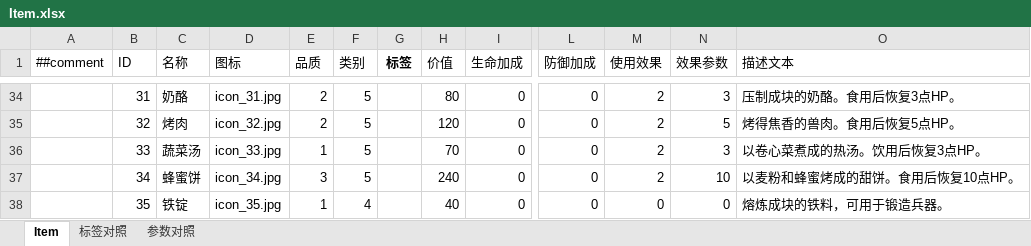
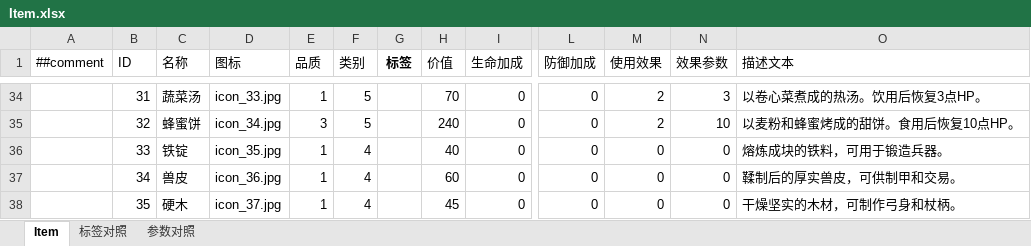
Before and after one commit to a2553278294-beep/HeroTavern, an Excel workbook: Excel/Item.xlsx, sheet Item, drawn as a sheet; only a part is shown, gaps mark what is left out; values as stored, in another font and other column widths than the file's, no borders; the diff covers the shown part only; the diff names each change by its address in the sheet, - before the commit and + after, or states it on an @@ line.

Commit message:
Sync Tencent documents and validate Luban configuration
Refresh 11 workbooks and 11 system documents from the master index. Fix missing Item metadata and reserved intelligence field names at the web source, then re-export. Add table and enum registration, generation script, source hashes, and evidence of strict generation and binary loading for all 14 tables.

```diff
--- a/Excel/Item.xlsx (sheet Item)
+++ b/Excel/Item.xlsx (sheet Item)
-C34 (名称): 奶酪
+C34 (名称): 蔬菜汤
-D34 (图标): icon_31.jpg
+D34 (图标): icon_33.jpg
-E34 (品质): 2
+E34 (品质): 1
-H34 (价值): 80
+H34 (价值): 70
-O34 (描述文本): 压制成块的奶酪。食用后恢复3点HP。
+O34 (描述文本): 以卷心菜煮成的热汤。饮用后恢复3点HP。
-C35 (名称): 烤肉
+C35 (名称): 蜂蜜饼
-D35 (图标): icon_32.jpg
+D35 (图标): icon_34.jpg
-E35 (品质): 2
+E35 (品质): 3
-H35 (价值): 120
+H35 (价值): 240
-N35 (效果参数): 5
+N35 (效果参数): 10
-O35 (描述文本): 烤得焦香的兽肉。食用后恢复5点HP。
+O35 (描述文本): 以麦粉和蜂蜜烤成的甜饼。食用后恢复10点HP。
-C36 (名称): 蔬菜汤
+C36 (名称): 铁锭
-D36 (图标): icon_33.jpg
+D36 (图标): icon_35.jpg
-F36:F37 (类别): 5
+F36:F37 (类别): 4
-H36 (价值): 70
+H36 (价值): 40
-M36:M37 (使用效果): 2
+M36:M37 (使用效果): 0
-N36 (效果参数): 3
+N36 (效果参数): 0
-O36 (描述文本): 以卷心菜煮成的热汤。饮用后恢复3点HP。
+O36 (描述文本): 熔炼成块的铁料，可用于锻造兵器。
-C37 (名称): 蜂蜜饼
+C37 (名称): 兽皮
-D37 (图标): icon_34.jpg
+D37 (图标): icon_36.jpg
-E37 (品质): 3
+E37 (品质): 1
-H37 (价值): 240
+H37 (价值): 60
-N37 (效果参数): 10
+N37 (效果参数): 0
-O37 (描述文本): 以麦粉和蜂蜜烤成的甜饼。食用后恢复10点HP。
+O37 (描述文本): 鞣制后的厚实兽皮，可供制甲和交易。
-C38 (名称): 铁锭
+C38 (名称): 硬木
-D38 (图标): icon_35.jpg
+D38 (图标): icon_37.jpg
-H38 (价值): 40
+H38 (价值): 45
-O38 (描述文本): 熔炼成块的铁料，可用于锻造兵器。
+O38 (描述文本): 干燥坚实的木材，可制作弓身和杖柄。
```
Also changed, not shown: 25 removed rows and 160 edited cells elsewhere in this sheet, sheet 标签对照, sheet 参数对照, Excel/Character.xlsx, Excel/NAME.xlsx, 27 other files.
